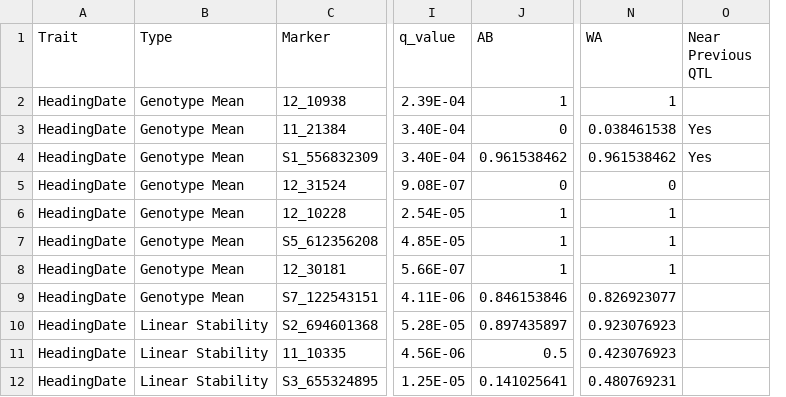
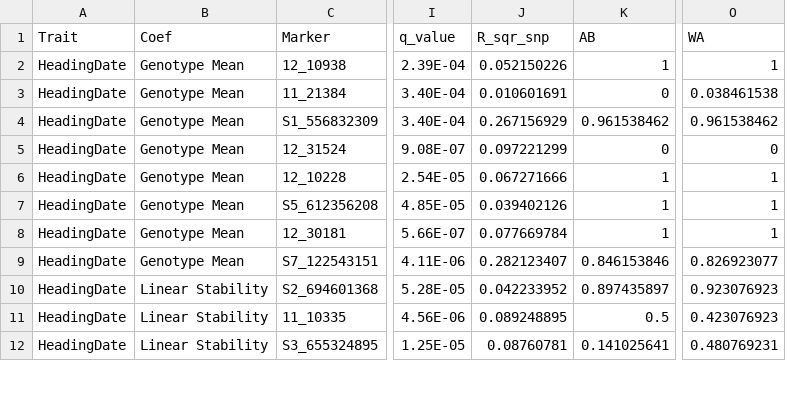
Before and after one commit to UMN-BarleyOatSilphium/S2MET_StabilityMapping, a CSV file: Scripts/Figures/significant_associations_annotated.csv, drawn as a sheet; only a part is shown, gaps mark what is left out; removed rows and columns are numbered as before the commit, all else as after; the diff names each change by its address in the sheet, - before the commit and + after, or states it on an @@ line.

```diff
--- a/Scripts/Figures/significant_associations_annotated.csv
+++ b/Scripts/Figures/significant_associations_annotated.csv
+column J (R_sqr_snp), rows 2-12: 0.052150226 | 0.010601691 | 0.267156929 | 0.097221299 | 0.067271666 | 0.039402126 | 0.077669784 | 0.282123407 | 0.042233952 | 0.089248895 | 0.08760781
-column O (Near Previous QTL), rows 3-4: Yes | Yes
-B1: Type
+B1: Coef
```
Also changed, not shown: 42 other files.
